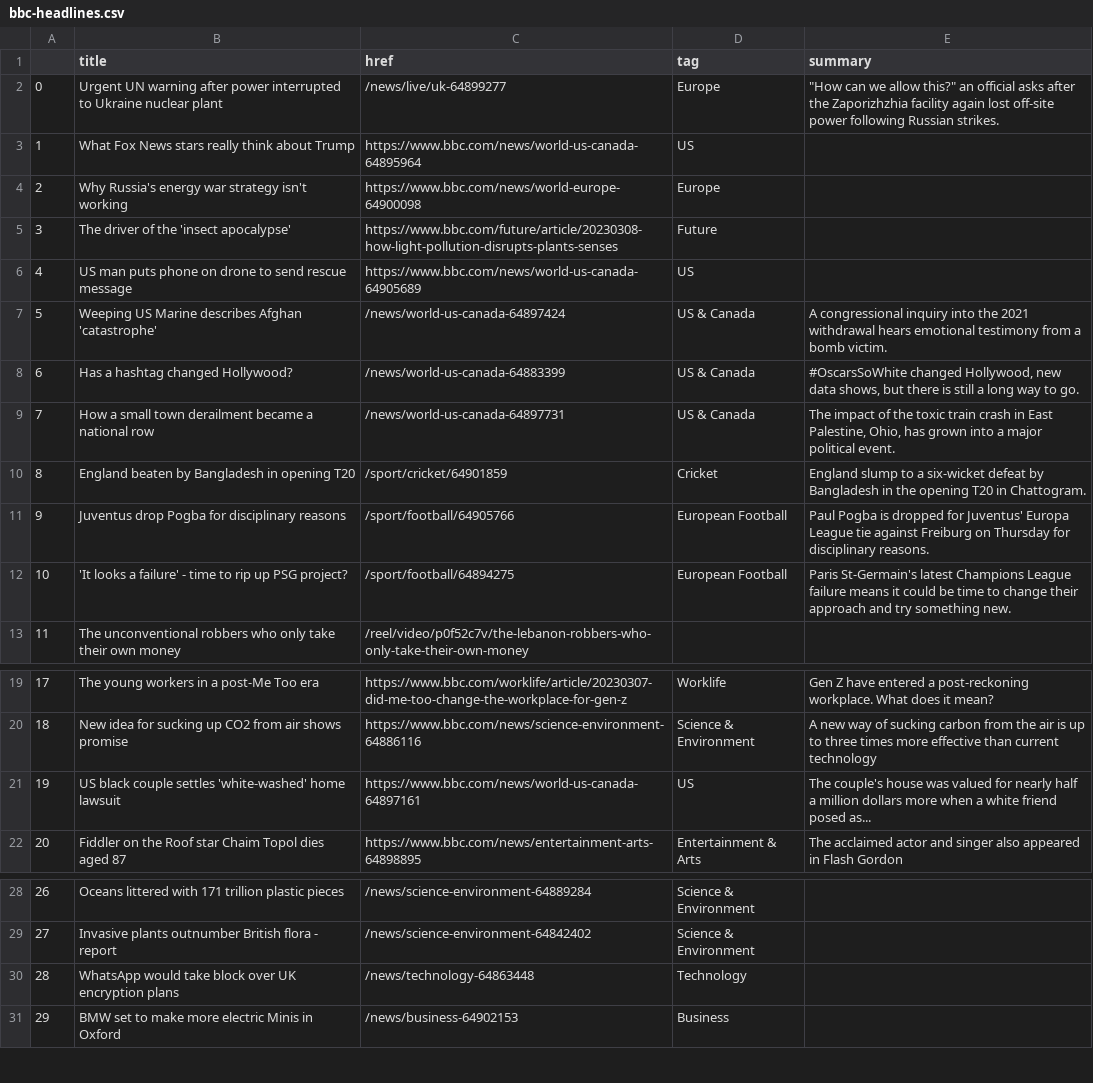
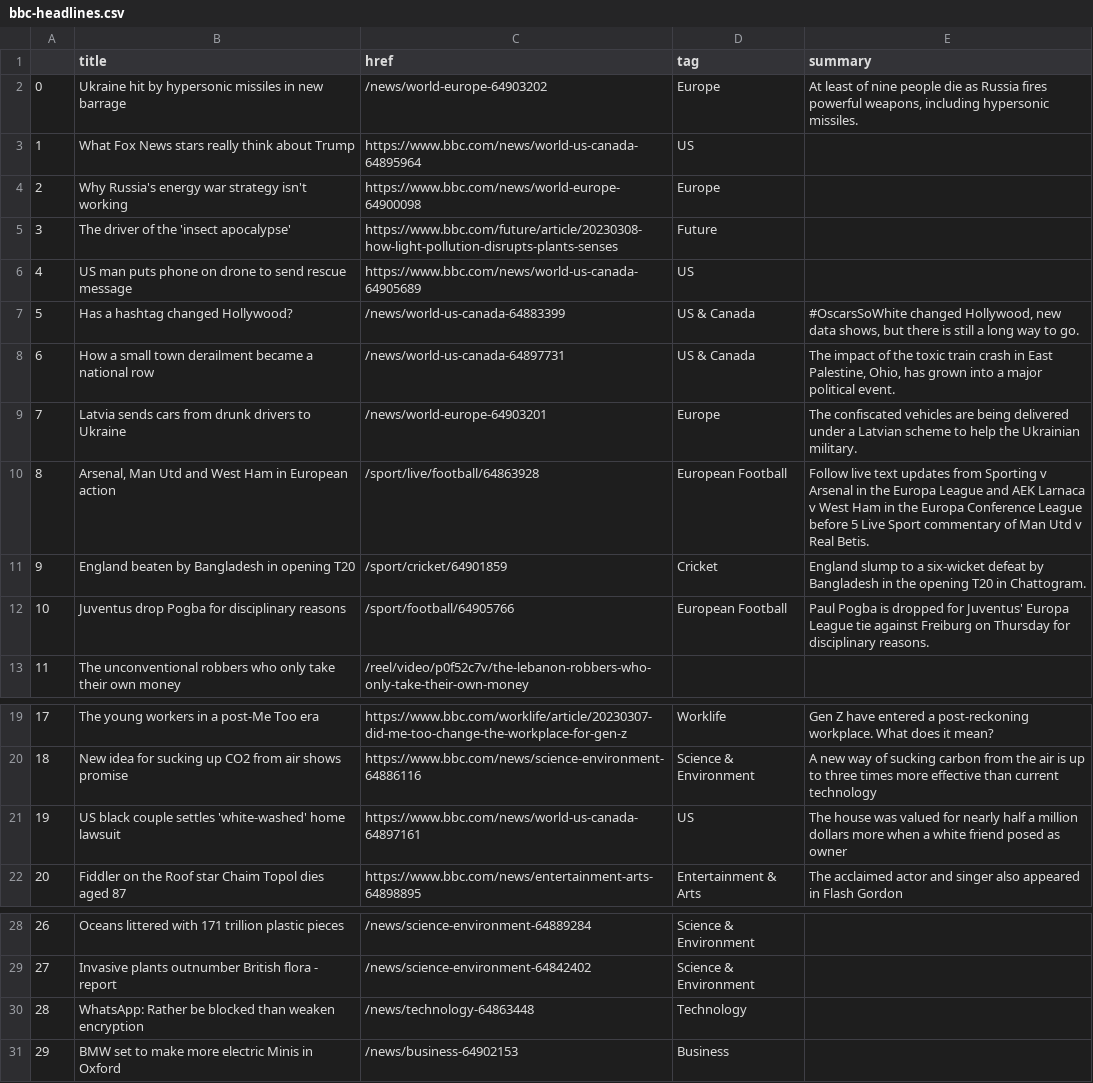
Before and after one commit to jjomalley/Auto-Scraper, a CSV file: bbc-headlines.csv, drawn as a sheet; only a part is shown, gaps mark what is left out.

```diff
--- a/bbc-headlines.csv
+++ b/bbc-headlines.csv
@@ -1,3 +1,3 @@
 ,title,href,tag,summary
-0,Urgent UN warning after power interrupted to Ukraine nuclear plant,/news/live/uk-64899277,Europe,"""How can we allow this?"" an official asks after the Zaporizhzhia facility again lost off-site power following Russian strikes."
+0,Ukraine hit by hypersonic missiles in new barrage,/news/world-europe-64903202,Europe,"At least of nine people die as Russia fires powerful weapons, including hypersonic missiles."
 1,What Fox News stars really think about Trump,https://www.bbc.com/news/world-us-canada-64895964,US,
@@ -6,8 +6,8 @@
 4,US man puts phone on drone to send rescue message,https://www.bbc.com/news/world-us-canada-64905689,US,
-5,Weeping US Marine describes Afghan 'catastrophe',/news/world-us-canada-64897424,US & Canada,A congressional inquiry into the 2021 withdrawal hears emotional testimony from a bomb victim.
-6,Has a hashtag changed Hollywood?,/news/world-us-canada-64883399,US & Canada,"#OscarsSoWhite changed Hollywood, new data shows, but there is still a long way to go."
-7,How a small town derailment became a national row,/news/world-us-canada-64897731,US & Canada,"The impact of the toxic train crash in East Palestine, Ohio, has grown into a major political event."
-8,England beaten by Bangladesh in opening T20,/sport/cricket/64901859,Cricket,England slump to a six-wicket defeat by Bangladesh in the opening T20 in Chattogram.
-9,Juventus drop Pogba for disciplinary reasons,/sport/football/64905766,European Football,Paul Pogba is dropped for Juventus' Europa League tie against Freiburg on Thursday for disciplinary reasons.
-10,'It looks a failure' - time to rip up PSG project?,/sport/football/64894275,European Football,Paris St-Germain's latest Champions League failure means it could be time to change their approach and try something new.
+5,Has a hashtag changed Hollywood?,/news/world-us-canada-64883399,US & Canada,"#OscarsSoWhite changed Hollywood, new data shows, but there is still a long way to go."
+6,How a small town derailment became a national row,/news/world-us-canada-64897731,US & Canada,"The impact of the toxic train crash in East Palestine, Ohio, has grown into a major political event."
+7,Latvia sends cars from drunk drivers to Ukraine,/news/world-europe-64903201,Europe,The confiscated vehicles are being delivered under a Latvian scheme to help the Ukrainian military.
+8,"Arsenal, Man Utd and West Ham in European action",/sport/live/football/64863928,European Football,Follow live text updates from Sporting v Arsenal in the Europa League and AEK Larnaca v West Ham in the Europa Conference League before 5 Live Sport commentary of Man Utd v Real Betis.
+9,England beaten by Bangladesh in opening T20,/sport/cricket/64901859,Cricket,England slump to a six-wicket defeat by Bangladesh in the opening T20 in Chattogram.
+10,Juventus drop Pogba for disciplinary reasons,/sport/football/64905766,European Football,Paul Pogba is dropped for Juventus' Europa League tie against Freiburg on Thursday for disciplinary reasons.
 11,The unconventional robbers who only take their own money,/reel/video/p0f52c7v/the-lebanon-robbers-who-only-take-their-own-money,,
@@ -20,3 +20,3 @@
 18,New idea for sucking up CO2 from air shows promise,https://www.bbc.com/news/science-environment-64886116,Science & Environment,A new way of sucking carbon from the air is up to three times more effective than current technology
-19,US black couple settles 'white-washed' home lawsuit,https://www.bbc.com/news/world-us-canada-64897161,US,The couple's house was valued for nearly half a million dollars more when a white friend posed as...
+19,US black couple settles 'white-washed' home lawsuit,https://www.bbc.com/news/world-us-canada-64897161,US,The house was valued for nearly half a million dollars more when a white friend posed as owner
 20,Fiddler on the Roof star Chaim Topol dies aged 87,https://www.bbc.com/news/entertainment-arts-64898895,Entertainment & Arts,The acclaimed actor and singer also appeared in Flash Gordon
@@ -29,3 +29,3 @@
 27,Invasive plants outnumber British flora - report,/news/science-environment-64842402,Science & Environment,
-28,WhatsApp would take block over UK encryption plans,/news/technology-64863448,Technology,
+28,WhatsApp: Rather be blocked than weaken encryption,/news/technology-64863448,Technology,
 29,BMW set to make more electric Minis in Oxford,/news/business-64902153,Business,
```
